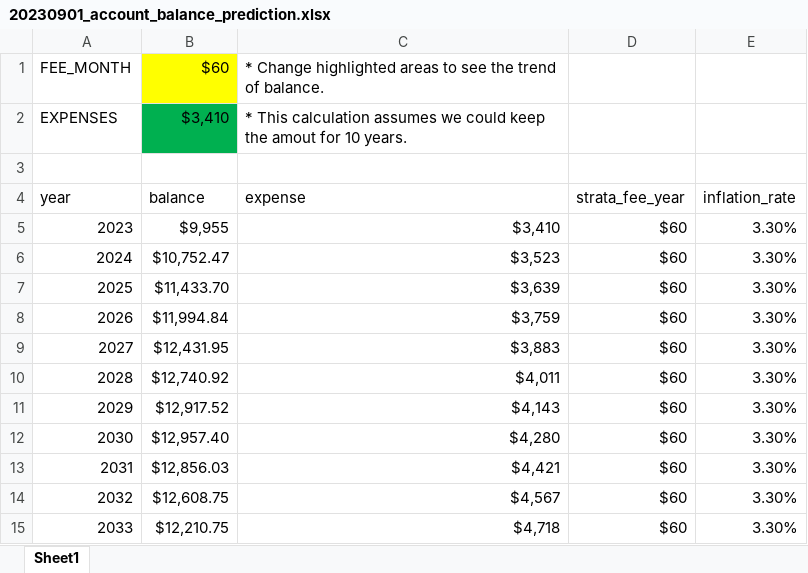
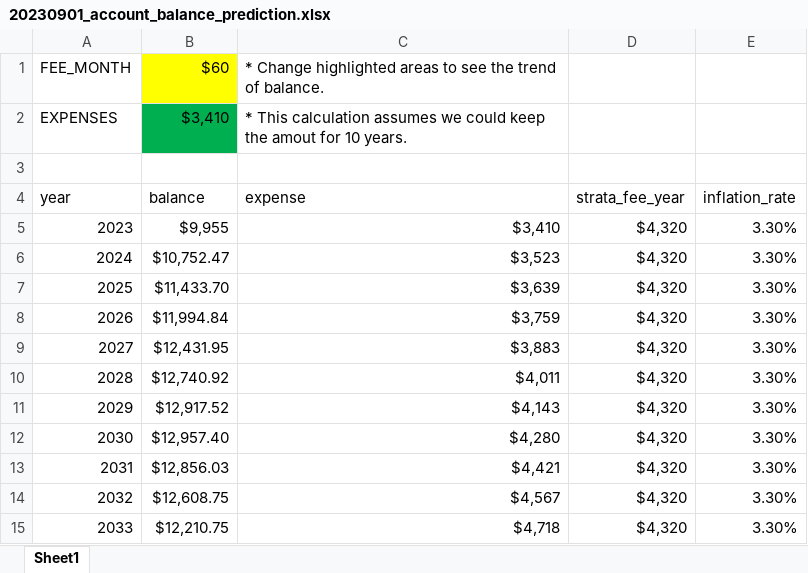
Before and after one commit to Dongli99/StrataFinace, an Excel workbook: 20230901_account_balance_prediction.xlsx, sheet Sheet1, drawn as a sheet; values as stored, in another font and other column widths than the file's, no borders; charts and pictures not drawn; the diff names each change by its address in the sheet, - before the commit and + after, or states it on an @@ line.

Commit message:
added interactive chart

```diff
--- a/20230901_account_balance_prediction.xlsx (sheet Sheet1)
+++ b/20230901_account_balance_prediction.xlsx (sheet Sheet1)
-D5:D15: $60
+D5:D15: $4,320
```
Also changed, not shown: formulas that keep their value, charts or pictures.
